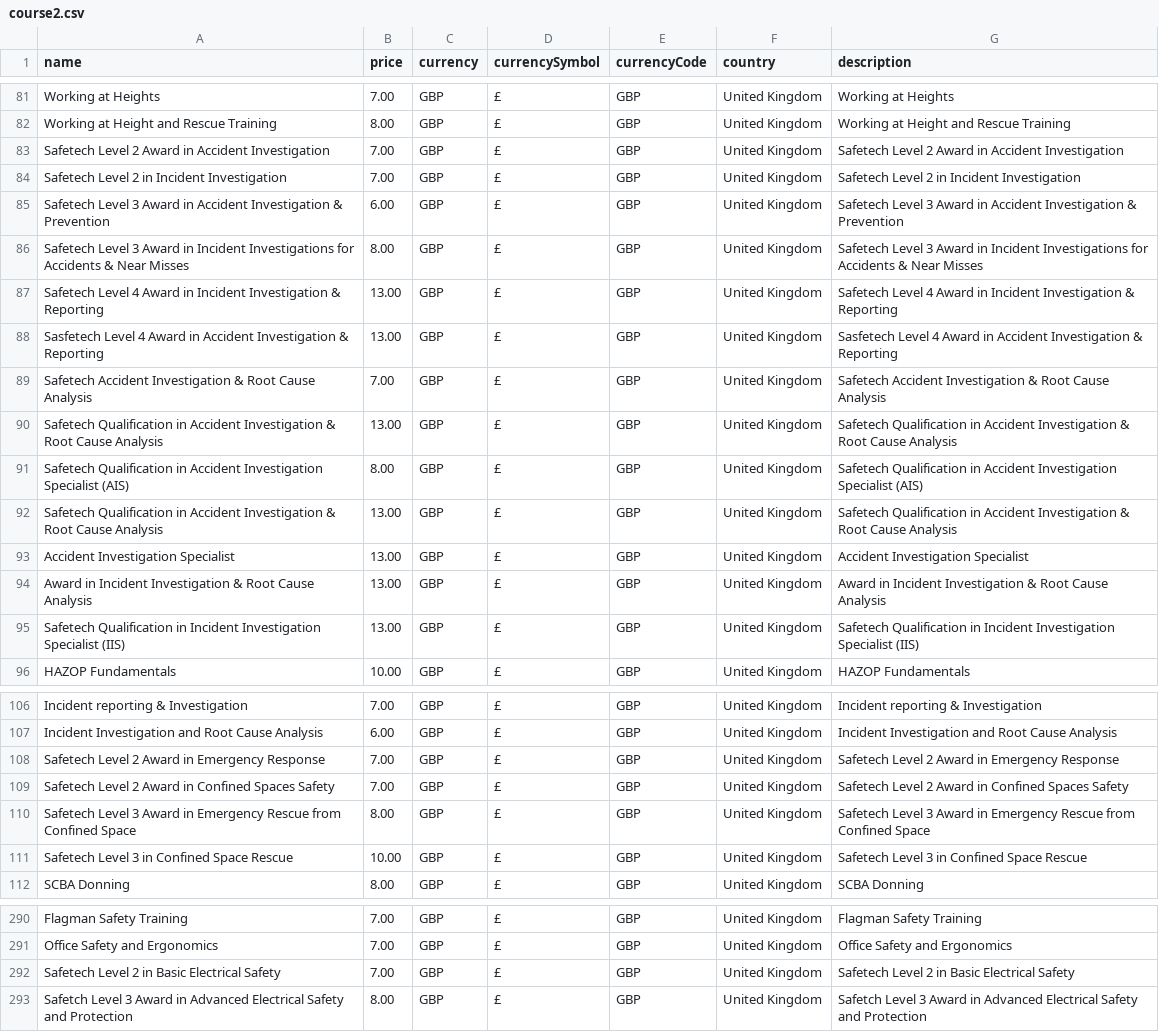
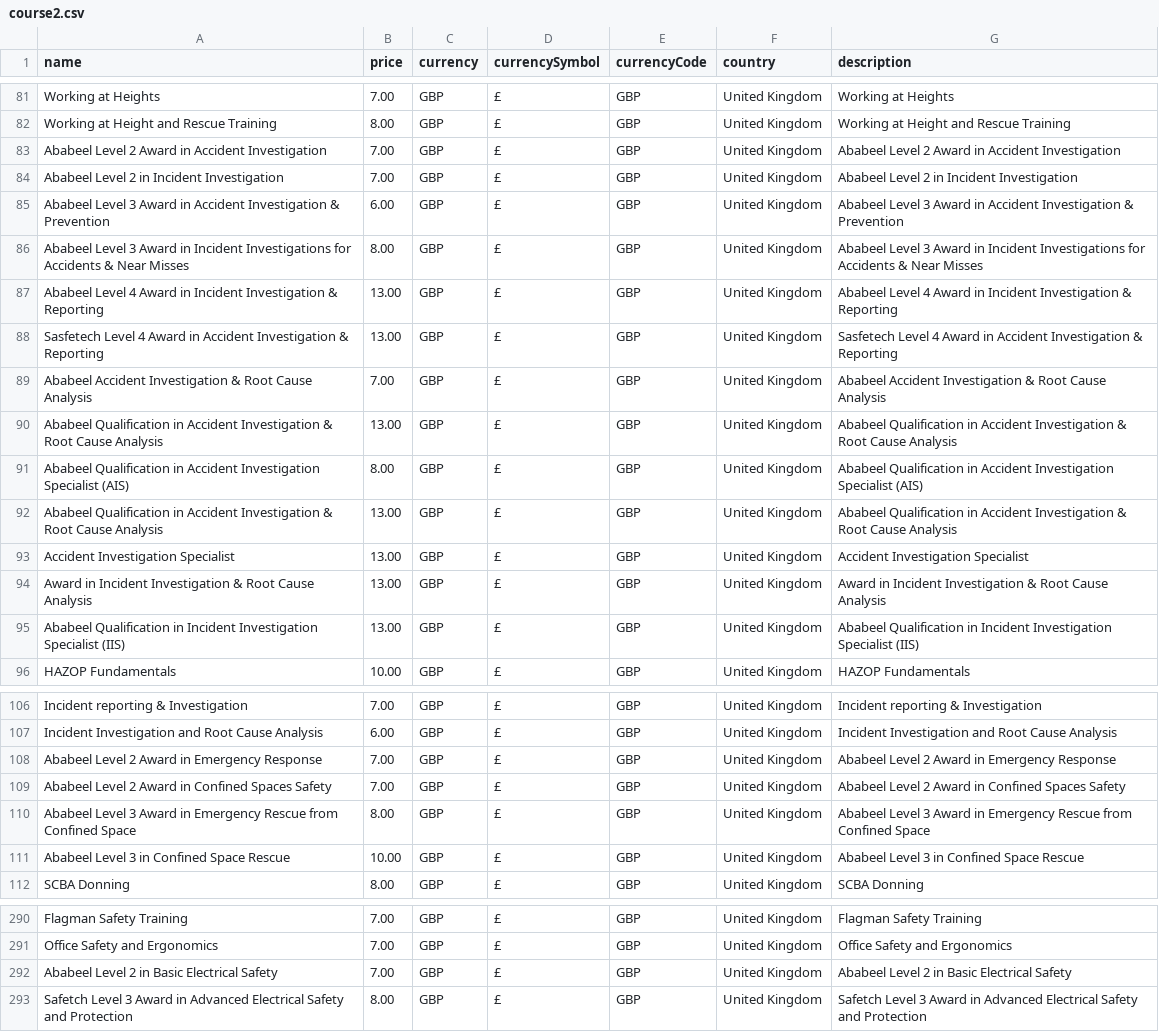
Before and after one commit to hussaintmg/Ababeel, a CSV file: public/csv/course2.csv, drawn as a sheet; only a part is shown, gaps mark what is left out; the diff covers the shown part only.

```diff
--- a/public/csv/course2.csv
+++ b/public/csv/course2.csv
@@ -82,15 +82,15 @@ Working at Heights,7.00,GBP,£,GBP,United Kingdom,Working at Heights
 Working at Height and Rescue Training,8.00,GBP,£,GBP,United Kingdom,Working at Height and Rescue Training
-Safetech Level 2 Award in Accident Investigation,7.00,GBP,£,GBP,United Kingdom,Safetech Level 2 Award in Accident Investigation
-Safetech Level 2 in Incident Investigation,7.00,GBP,£,GBP,United Kingdom,Safetech Level 2 in Incident Investigation
-Safetech Level 3 Award in Accident Investigation & Prevention,6.00,GBP,£,GBP,United Kingdom,Safetech Level 3 Award in Accident Investigation & Prevention
-Safetech Level 3 Award in Incident Investigations for Accidents & Near Misses,8.00,GBP,£,GBP,United Kingdom,Safetech Level 3 Award in Incident Investigations for Accidents & Near Misses
-Safetech Level 4 Award in Incident Investigation & Reporting,13.00,GBP,£,GBP,United Kingdom,Safetech Level 4 Award in Incident Investigation & Reporting
+Ababeel Level 2 Award in Accident Investigation,7.00,GBP,£,GBP,United Kingdom,Ababeel Level 2 Award in Accident Investigation
+Ababeel Level 2 in Incident Investigation,7.00,GBP,£,GBP,United Kingdom,Ababeel Level 2 in Incident Investigation
+Ababeel Level 3 Award in Accident Investigation & Prevention,6.00,GBP,£,GBP,United Kingdom,Ababeel Level 3 Award in Accident Investigation & Prevention
+Ababeel Level 3 Award in Incident Investigations for Accidents & Near Misses,8.00,GBP,£,GBP,United Kingdom,Ababeel Level 3 Award in Incident Investigations for Accidents & Near Misses
+Ababeel Level 4 Award in Incident Investigation & Reporting,13.00,GBP,£,GBP,United Kingdom,Ababeel Level 4 Award in Incident Investigation & Reporting
 Sasfetech Level 4 Award in Accident Investigation & Reporting,13.00,GBP,£,GBP,United Kingdom,Sasfetech Level 4 Award in Accident Investigation & Reporting
-Safetech Accident Investigation & Root Cause Analysis,7.00,GBP,£,GBP,United Kingdom,Safetech Accident Investigation & Root Cause Analysis
-Safetech Qualification in  Accident Investigation & Root Cause Analysis,13.00,GBP,£,GBP,United Kingdom,Safetech Qualification in  Accident Investigation & Root Cause Analysis
-Safetech Qualification in  Accident Investigation Specialist (AIS),8.00,GBP,£,GBP,United Kingdom,Safetech Qualification in  Accident Investigation Specialist (AIS)
-Safetech Qualification in  Accident Investigation & Root Cause Analysis,13.00,GBP,£,GBP,United Kingdom,Safetech Qualification in  Accident Investigation & Root Cause Analysis
+Ababeel Accident Investigation & Root Cause Analysis,7.00,GBP,£,GBP,United Kingdom,Ababeel Accident Investigation & Root Cause Analysis
+Ababeel Qualification in  Accident Investigation & Root Cause Analysis,13.00,GBP,£,GBP,United Kingdom,Ababeel Qualification in  Accident Investigation & Root Cause Analysis
+Ababeel Qualification in  Accident Investigation Specialist (AIS),8.00,GBP,£,GBP,United Kingdom,Ababeel Qualification in  Accident Investigation Specialist (AIS)
+Ababeel Qualification in  Accident Investigation & Root Cause Analysis,13.00,GBP,£,GBP,United Kingdom,Ababeel Qualification in  Accident Investigation & Root Cause Analysis
 Accident Investigation Specialist,13.00,GBP,£,GBP,United Kingdom,Accident Investigation Specialist
 Award in Incident Investigation & Root Cause Analysis,13.00,GBP,£,GBP,United Kingdom,Award in Incident Investigation & Root Cause Analysis
-Safetech Qualification in  Incident Investigation Specialist (IIS),13.00,GBP,£,GBP,United Kingdom,Safetech Qualification in  Incident Investigation Specialist (IIS)
+Ababeel Qualification in  Incident Investigation Specialist (IIS),13.00,GBP,£,GBP,United Kingdom,Ababeel Qualification in  Incident Investigation Specialist (IIS)
 HAZOP Fundamentals,10.00,GBP,£,GBP,United Kingdom,HAZOP Fundamentals
@@ -107,6 +107,6 @@ Incident reporting & Investigation,7.00,GBP,£,GBP,United Kingdom,Incident repor
 Incident Investigation and Root Cause Analysis,6.00,GBP,£,GBP,United Kingdom,Incident Investigation and Root Cause Analysis
-Safetech Level 2 Award in Emergency Response,7.00,GBP,£,GBP,United Kingdom,Safetech Level 2 Award in Emergency Response
-Safetech Level 2 Award in Confined Spaces Safety,7.00,GBP,£,GBP,United Kingdom,Safetech Level 2 Award in Confined Spaces Safety
-Safetech Level 3 Award in Emergency Rescue from Confined Space,8.00,GBP,£,GBP,United Kingdom,Safetech Level 3 Award in Emergency Rescue from Confined Space
-Safetech Level 3 in Confined Space Rescue,10.00,GBP,£,GBP,United Kingdom,Safetech Level 3 in Confined Space Rescue
+Ababeel Level 2 Award in Emergency Response,7.00,GBP,£,GBP,United Kingdom,Ababeel Level 2 Award in Emergency Response
+Ababeel Level 2 Award in Confined Spaces Safety,7.00,GBP,£,GBP,United Kingdom,Ababeel Level 2 Award in Confined Spaces Safety
+Ababeel Level 3 Award in Emergency Rescue from Confined Space,8.00,GBP,£,GBP,United Kingdom,Ababeel Level 3 Award in Emergency Rescue from Confined Space
+Ababeel Level 3 in Confined Space Rescue,10.00,GBP,£,GBP,United Kingdom,Ababeel Level 3 in Confined Space Rescue
 SCBA Donning,8.00,GBP,£,GBP,United Kingdom,SCBA Donning
@@ -291,3 +291,3 @@ Flagman Safety Training,7.00,GBP,£,GBP,United Kingdom,Flagman Safety Training
 Office Safety and Ergonomics,7.00,GBP,£,GBP,United Kingdom,Office Safety and Ergonomics
-Safetech Level 2 in Basic Electrical Safety,7.00,GBP,£,GBP,United Kingdom,Safetech Level 2 in Basic Electrical Safety
+Ababeel Level 2 in Basic Electrical Safety,7.00,GBP,£,GBP,United Kingdom,Ababeel Level 2 in Basic Electrical Safety
 Safetch Level 3 Award in Advanced Electrical Safety and Protection,8.00,GBP,£,GBP,United Kingdom,Safetch Level 3 Award in Advanced Electrical Safety and Protection
```
Also changed, not shown: 122 edited cells elsewhere in this file, public/csv/course.csv, 5 other files.
